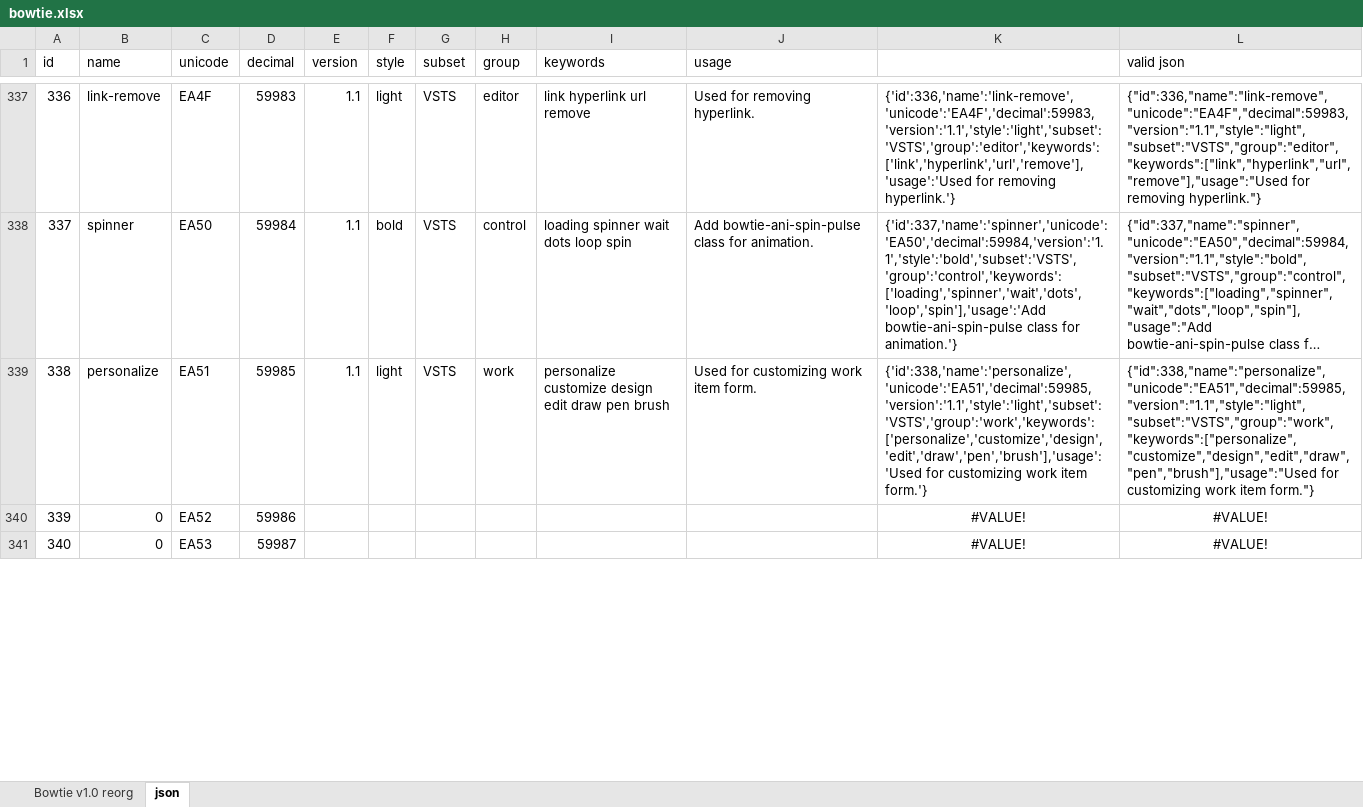
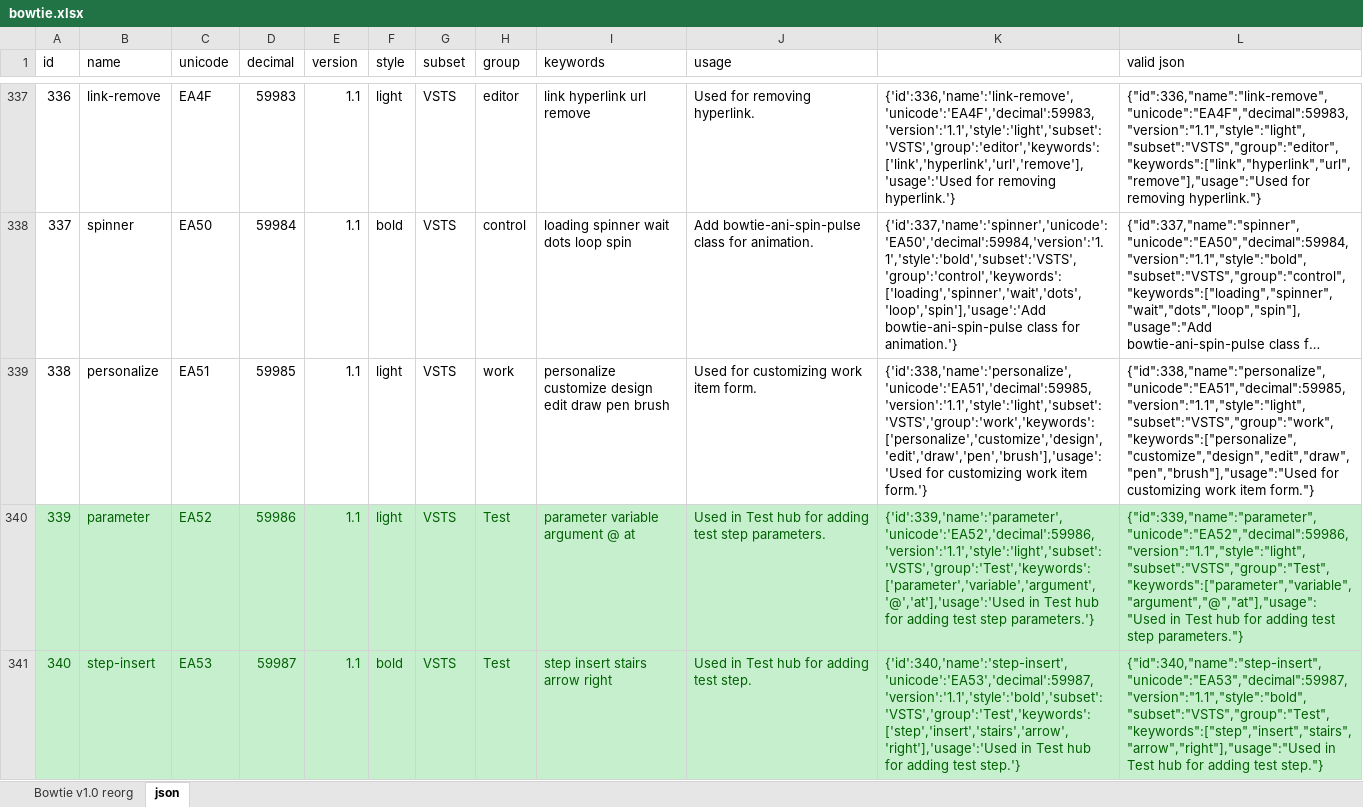
Before and after one commit to chryw/vsfi, an Excel workbook: source/bowtie.xlsx, sheet json, drawn as a sheet; only a part is shown, gaps mark what is left out; long unchanged cells end in …; values as stored, in another font and other column widths than the file's, no borders; the diff covers the shown part only; the diff names each change by its address in the sheet, - before the commit and + after, or states it on an @@ line.

```diff
--- a/source/bowtie.xlsx (sheet json)
+++ b/source/bowtie.xlsx (sheet json)
-A340:L341 fill: none
+A340:L341 fill: #C6EFCE
-A340:D341 text colour: black
+A340:D341 text colour: #006100
-B340 (name): 0
+B340 (name): parameter
-E340:E341 (version): (empty)
+E340:E341 (version): 1.1
-F340 (style): (empty)
+F340 (style): light
-G340:G341 (subset): (empty)
+G340:G341 (subset): VSTS
-H340:H341 (group): (empty)
+H340:H341 (group): Test
-I340 (keywords): (empty)
+I340 (keywords): parameter variable argument @ at
-J340 (usage): (empty)
+J340 (usage): Used in Test hub for adding test step parameters.
-K340: #VALUE!
+K340: {'id':339,'name':'parameter','unicode':'EA52','decimal':59986,'version':'1.1','style':'light','subset':'VSTS','group':'Test','keywords':['parameter','variable','argument','@','at'],'usage':'Used in Test hub for adding test step parameters.'}
@@ K340:L341 text colour: black → #006100, alignment: center → left @@
-L340 (valid json): #VALUE!
+L340 (valid json): {"id":339,"name":"parameter","unicode":"EA52","decimal":59986,"version":"1.1","style":"light","subset":"VSTS","group":"Test","keywords":["parameter","variable","argument","@","at"],"usage":"Used in Test hub for adding test step parameters."}
-B341 (name): 0
+B341 (name): step-insert
-F341 (style): (empty)
+F341 (style): bold
-I341 (keywords): (empty)
+I341 (keywords): step insert stairs arrow right
-J341 (usage): (empty)
+J341 (usage): Used in Test hub for adding test step.
-K341: #VALUE!
+K341: {'id':340,'name':'step-insert','unicode':'EA53','decimal':59987,'version':'1.1','style':'bold','subset':'VSTS','group':'Test','keywords':['step','insert','stairs','arrow','right'],'usage':'Used in Test hub for adding test step.'}
-L341 (valid json): #VALUE!
+L341 (valid json): {"id":340,"name":"step-insert","unicode":"EA53","decimal":59987,"version":"1.1","style":"bold","subset":"VSTS","group":"Test","keywords":["step","insert","stairs","arrow","right"],"usage":"Used in Test hub for adding test step."}
```
Also changed, not shown: 18 edited cells and cell formats elsewhere in this sheet, sheet Bowtie v1.0 reorg, charts or pictures, 18 other files.
